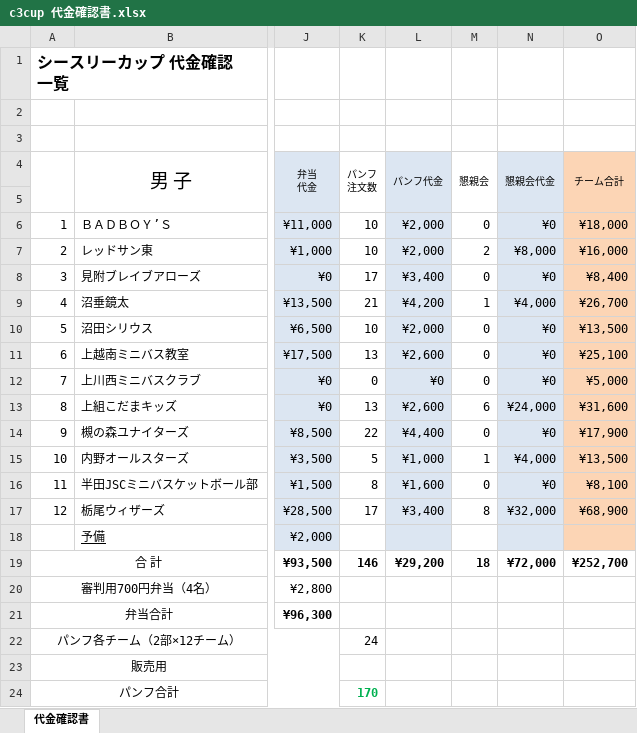
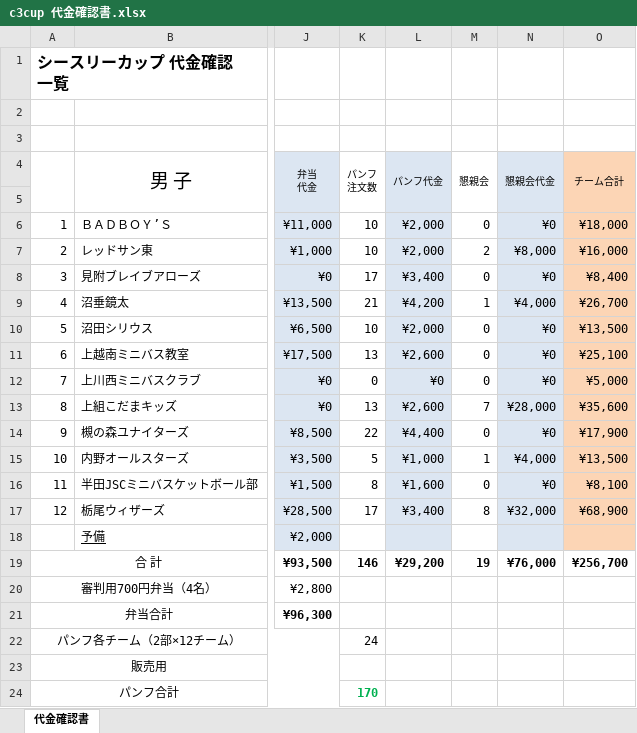
Before and after one commit to glambizm/wisusb, an Excel workbook: 平成31年度/シースリーカップ/c3cup 代金確認書.xlsx, sheet 代金確認書, drawn as a sheet; only a part is shown, gaps mark what is left out; values as stored, in another font and other column widths than the file's, no borders; the diff names each change by its address in the sheet, - before the commit and + after, or states it on an @@ line.

```diff
--- a/平成31年度/シースリーカップ/c3cup 代金確認書.xlsx (sheet 代金確認書)
+++ b/平成31年度/シースリーカップ/c3cup 代金確認書.xlsx (sheet 代金確認書)
-M13 (懇親会): 6
+M13 (懇親会): 7
-N13 (懇親会代金): ¥24,000
+N13 (懇親会代金): ¥28,000
-O13 (チーム合計): ¥31,600
+O13 (チーム合計): ¥35,600
-M19 (懇親会): 18
+M19 (懇親会): 19
-N19 (懇親会代金): ¥72,000
+N19 (懇親会代金): ¥76,000
-O19 (チーム合計): ¥252,700
+O19 (チーム合計): ¥256,700
```
Also changed, not shown: 平成31年度/シースリーカップ/6.大会当日使用/c3cup 領収書.xlsx.
